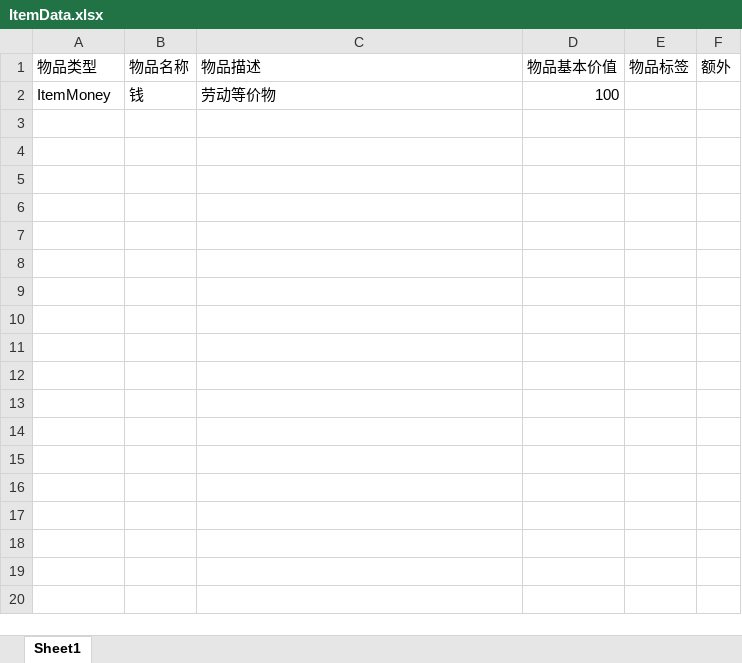
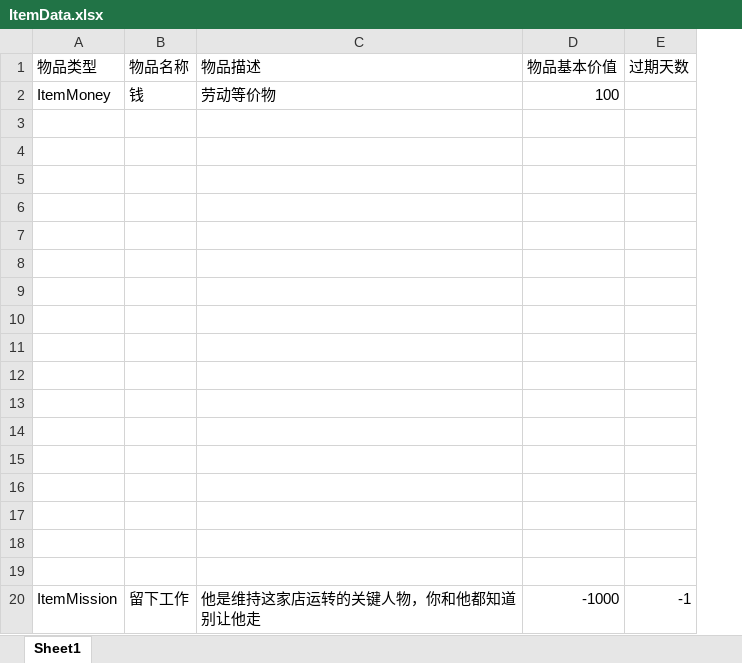
Before and after one commit to SUS-BSalt/CX_E, an Excel workbook: Assets/StreamingAssets/GameData/ItemData.xlsx, sheet Sheet1, drawn as a sheet; values as stored, in another font and other column widths than the file's, no borders; removed rows and columns are numbered as before the commit, all else as after; ↵ is a line break in a cell; the diff names each change by its address in the sheet, - before the commit and + after, or states it on an @@ line.

```diff
--- a/Assets/StreamingAssets/GameData/ItemData.xlsx (sheet Sheet1)
+++ b/Assets/StreamingAssets/GameData/ItemData.xlsx (sheet Sheet1)
-column E (物品标签), empty
-column F (额外), empty
+column E (过期天数), empty
+row 3: (empty)
+row 4: (empty)
+row 5: (empty)
+row 6: (empty)
+row 7: (empty)
+row 8: (empty)
+row 9: (empty)
+row 10: (empty)
+row 11: (empty)
+row 12: (empty)
+row 13: (empty)
+row 14: (empty)
+row 15: (empty)
+row 16: (empty)
+row 17: (empty)
+row 18: (empty)
+row 19: (empty)
+row 20: ItemMission | 留下工作 | 他是维持这家店运转的关键人物，你和他都知道 ↵ 别让他走 | -1000 | -1
```
Also changed, not shown: Assets/StreamingAssets/Book/CN/test.xlsx, 27 other files.
